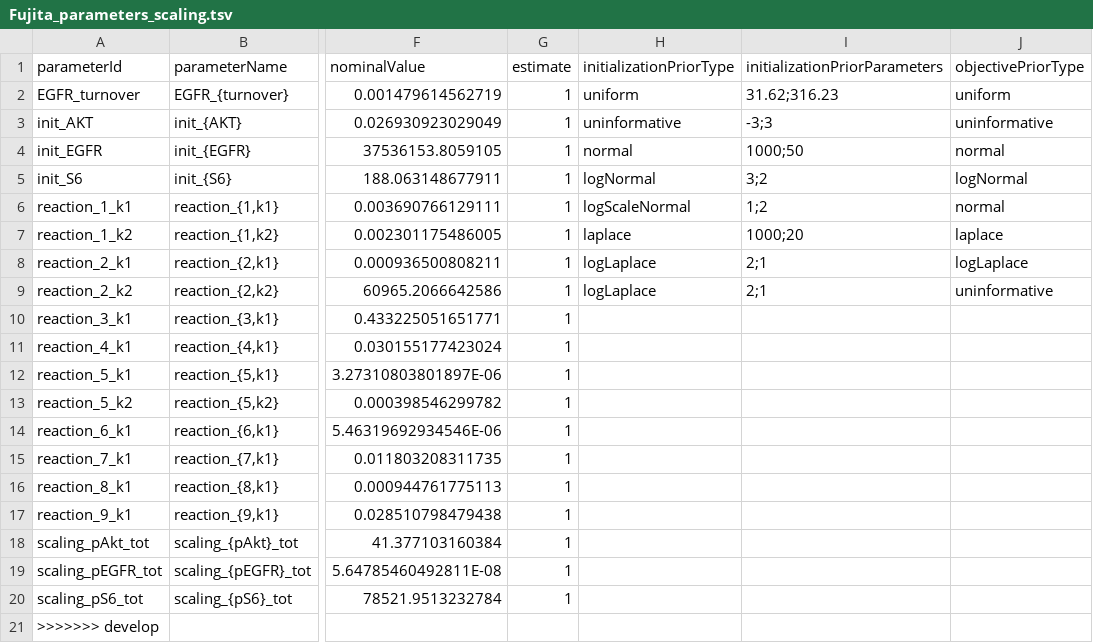
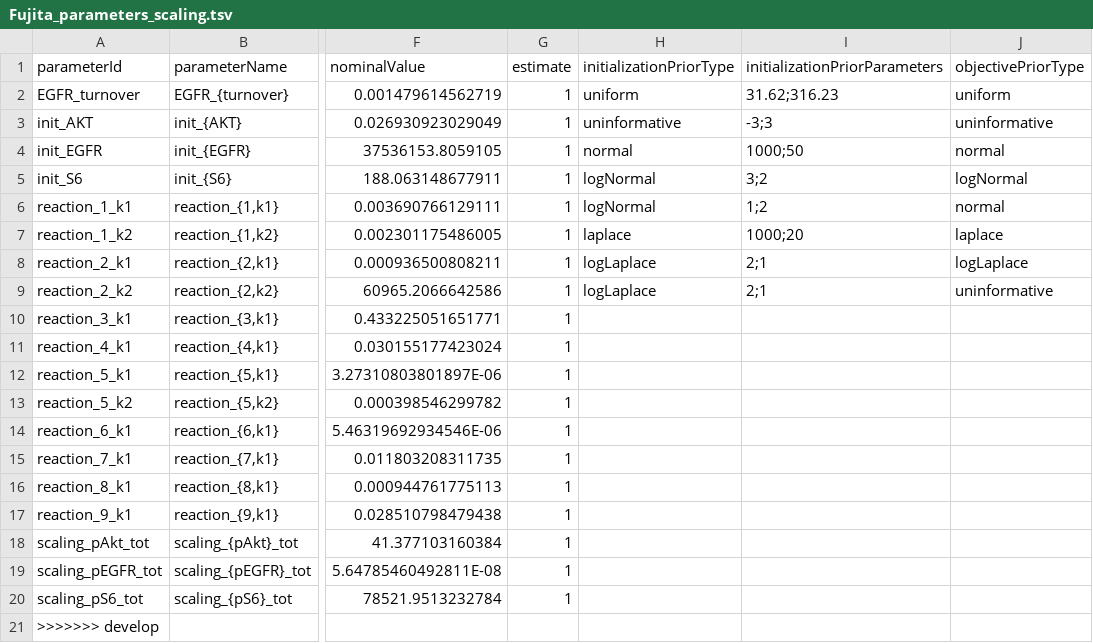
Before and after one commit to PEtab-dev/PEtab, a TSV file: doc/example/example_Fujita/Fujita_parameters_scaling.tsv, drawn as a sheet; only a part is shown, gaps mark what is left out; the diff names each change by its address in the sheet, - before the commit and + after, or states it on an @@ line.

Commit message:
fix typo, reame prior scaling names also in lint

```diff
--- a/doc/example/example_Fujita/Fujita_parameters_scaling.tsv
+++ b/doc/example/example_Fujita/Fujita_parameters_scaling.tsv
-H6 (initializationPriorType): logScaleNormal
+H6 (initializationPriorType): logNormal
```
Also changed, not shown: 1 other file.
